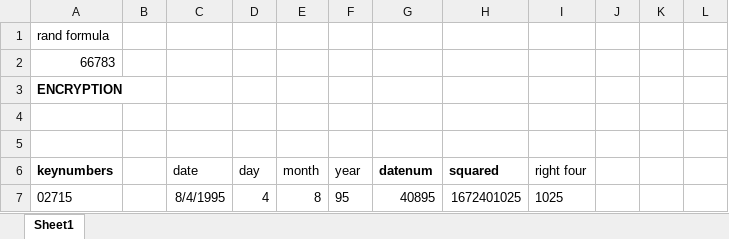
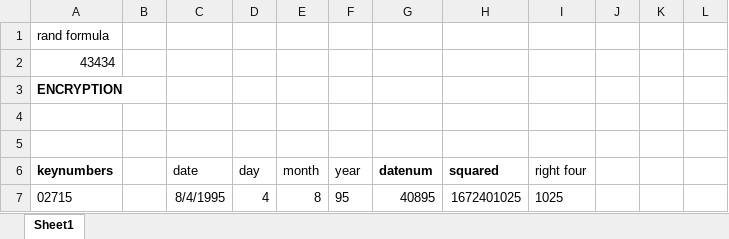
Before and after one commit to dunlapww/enigma, an Excel workbook: enigma_algorithm.xlsx, sheet Sheet1, drawn as a sheet; only a part is shown; values as stored, in another font and other column widths than the file's, no borders; the diff covers the shown part only; the diff names each change by its address in the sheet, - before the commit and + after, or states it on an @@ line.

```diff
--- a/enigma_algorithm.xlsx (sheet Sheet1)
+++ b/enigma_algorithm.xlsx (sheet Sheet1)
-A2 (keynumbers): 66783
+A2 (keynumbers): 43434
```
Also changed, not shown: 19 added rows, 9 removed rows and 49 edited cells elsewhere in this sheet, 2 other files.
